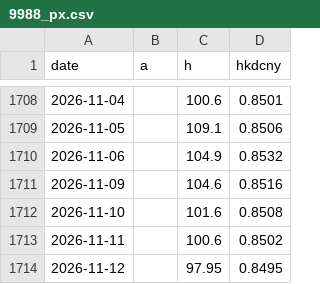
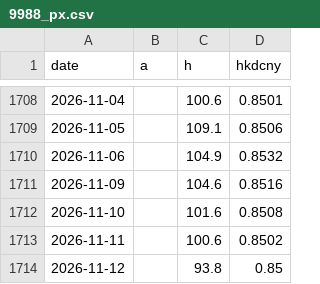
Before and after one commit to caplaoban-tech/caplaoban-tech.github.io, a CSV file: data/history/9988_px.csv, drawn as a sheet; only a part is shown, gaps mark what is left out.

```diff
--- a/data/history/9988_px.csv
+++ b/data/history/9988_px.csv
@@ -1713,2 +1713,2 @@ date,a,h,hkdcny
 2026-11-11,,100.6,0.8502
-2026-11-12,,97.95,0.8495
+2026-11-12,,93.8,0.85
```
Also changed, not shown: data/history/000651_px.csv, data/history/6690_px.csv, 24 other files.
